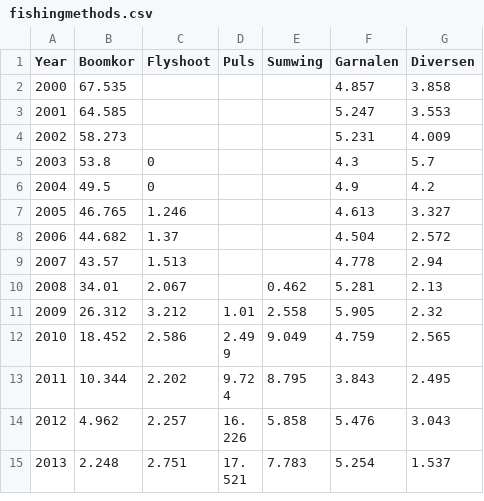
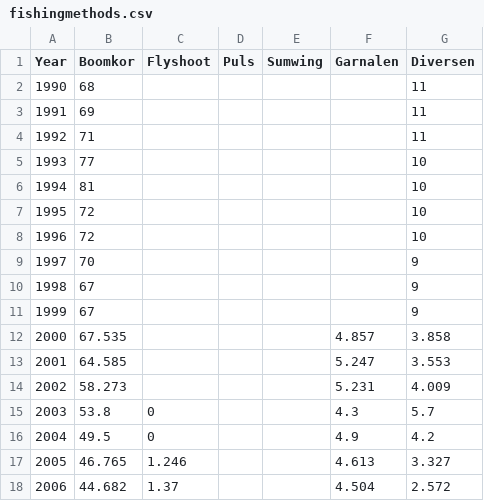
Before and after one commit to Vipea/project, a CSV file: data/fishingmethods.csv, drawn as a sheet; only a part is shown; the shorter side is filled out with more unchanged rows.

```diff
--- a/data/fishingmethods.csv
+++ b/data/fishingmethods.csv
@@ -1,2 +1,12 @@
 Year,Boomkor,Flyshoot,Puls,Sumwing,Garnalen,Diversen
+1990,68,,,,,11
+1991,69,,,,,11
+1992,71,,,,,11
+1993,77,,,,,10
+1994,81,,,,,10
+1995,72,,,,,10
+1996,72,,,,,10
+1997,70,,,,,9
+1998,67,,,,,9
+1999,67,,,,,9
 2000,67.535,,,,4.857,3.858
```
Also changed, not shown: 7 other files.
